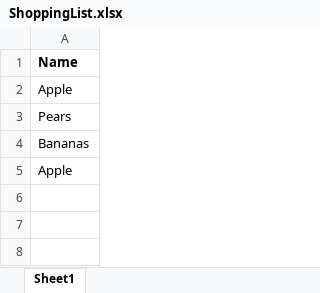
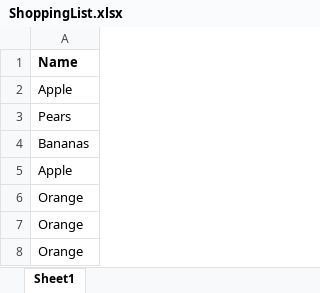
Before and after one commit to kimtuitoek/GroceryCoCheckout, an Excel workbook: GroceryCoCheckout/Data/ShoppingList.xlsx, sheet Sheet1, drawn as a sheet; values as stored, in another font and other column widths than the file's, no borders; the diff names each change by its address in the sheet, - before the commit and + after, or states it on an @@ line.

```diff
--- a/GroceryCoCheckout/Data/ShoppingList.xlsx (sheet Sheet1)
+++ b/GroceryCoCheckout/Data/ShoppingList.xlsx (sheet Sheet1)
+row 6: Orange
+row 7: Orange
+row 8: Orange
```
Also changed, not shown: GroceryCoCheckout/Data/Catalog.xlsx, GroceryCoCheckout/Data/GroupPromotions.xlsx, 8 other files.
